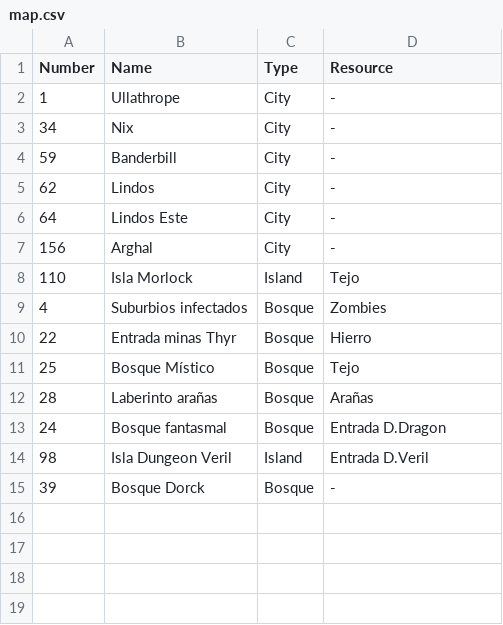
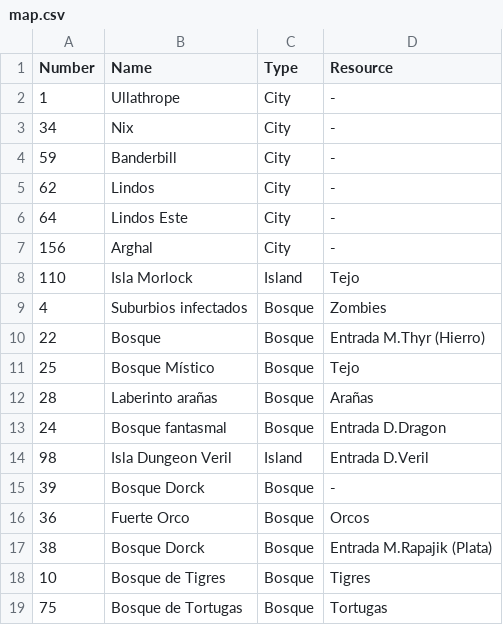
Before and after one commit to leouba1/leouba1.github.io, a CSV file: map.csv, drawn as a sheet.

Commit message:
Update map.csv with new locations

```diff
--- a/map.csv
+++ b/map.csv
@@ -9,3 +9,3 @@ Number,Name,Type,Resource
 4, Suburbios infectados, Bosque, Zombies
-22, Entrada minas Thyr, Bosque, Hierro
+22, Bosque, Bosque, Entrada M.Thyr (Hierro)
 25, Bosque Místico, Bosque, Tejo
@@ -15 +15,5 @@ Number,Name,Type,Resource
 39, Bosque Dorck, Bosque, -
+36, Fuerte Orco, Bosque, Orcos
+38, Bosque Dorck, Bosque, Entrada M.Rapajik (Plata)
+10, Bosque de Tigres, Bosque, Tigres
+75, Bosque de Tortugas, Bosque, Tortugas
```
